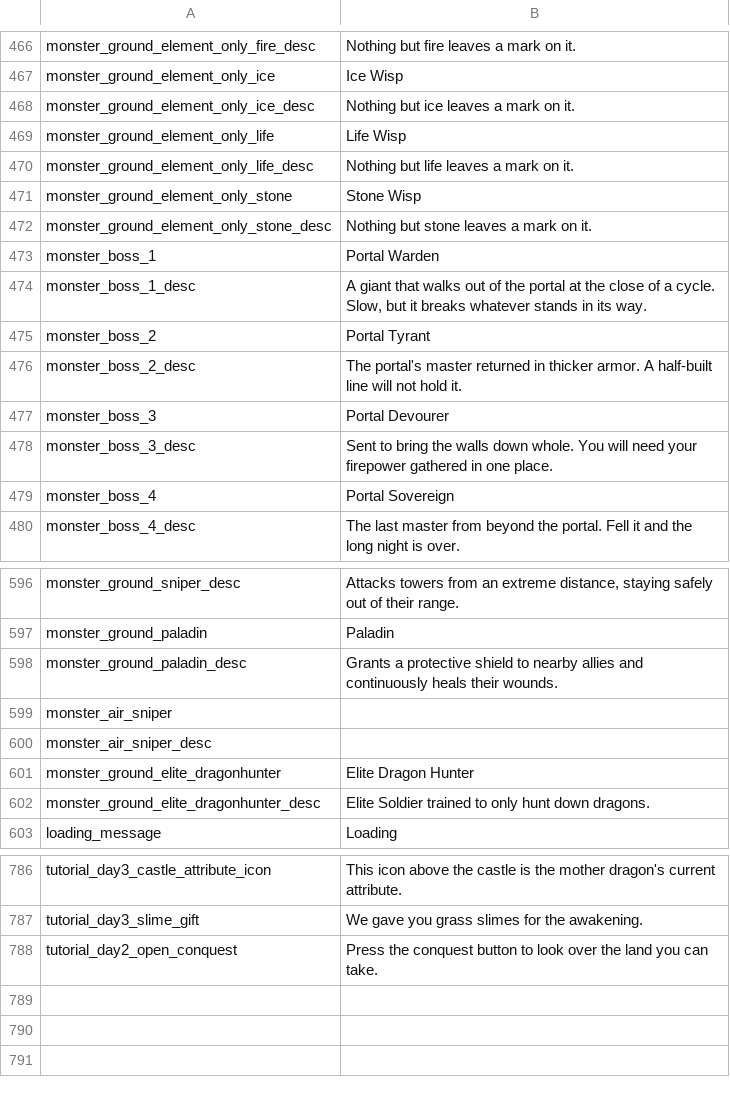
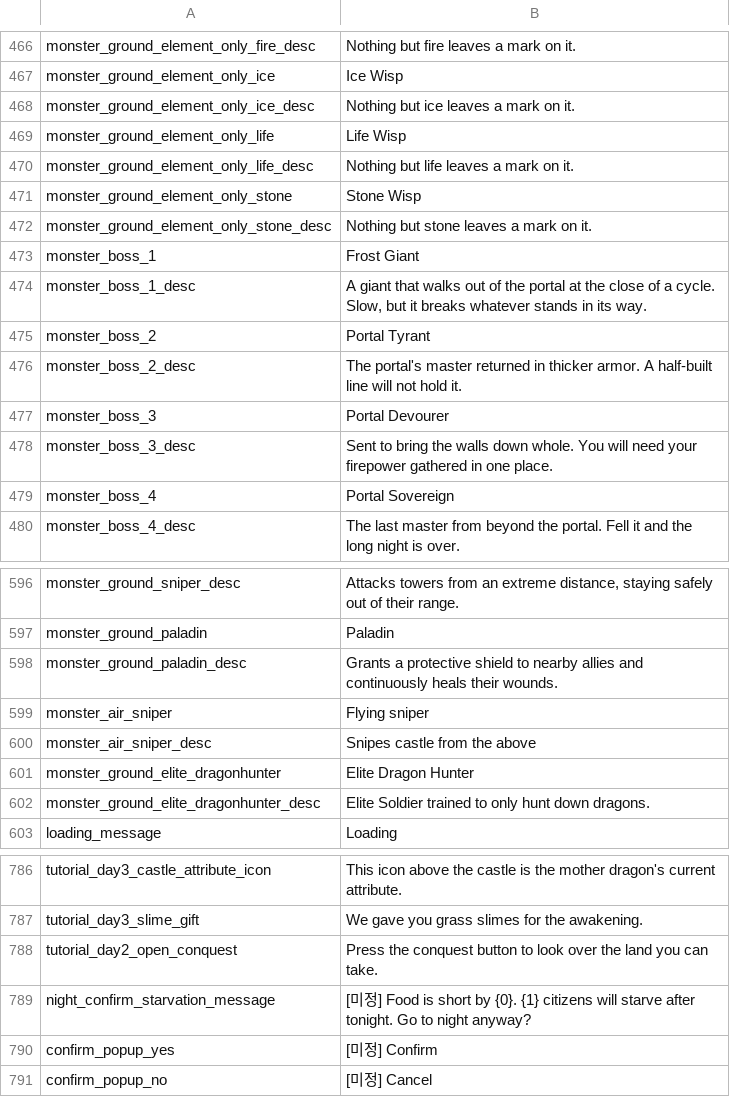
Before and after one commit to JoKangHyeon/TowerAndDragon, a CSV file: Assets/StreamingAssets/Localization/en_us.csv, drawn as a sheet; only a part is shown, gaps mark what is left out; the diff names each change by its address in the sheet, - before the commit and + after, or states it on an @@ line.

```diff
--- a/Assets/StreamingAssets/Localization/en_us.csv
+++ b/Assets/StreamingAssets/Localization/en_us.csv
-B473: Portal Warden
+B473: Frost Giant
-B599: (empty)
+B599: Flying sniper
-B600: (empty)
+B600: Snipes castle from the above
+row 789: night_confirm_starvation_message | [미정] Food is short by {0}. {1} citizens will starve after tonight. Go to night anyway?
+row 790: confirm_popup_yes | [미정] Confirm
+row 791: confirm_popup_no | [미정] Cancel
```
Also changed, not shown: Assets/StreamingAssets/Localization/ko_kr.csv, 9 other files.
